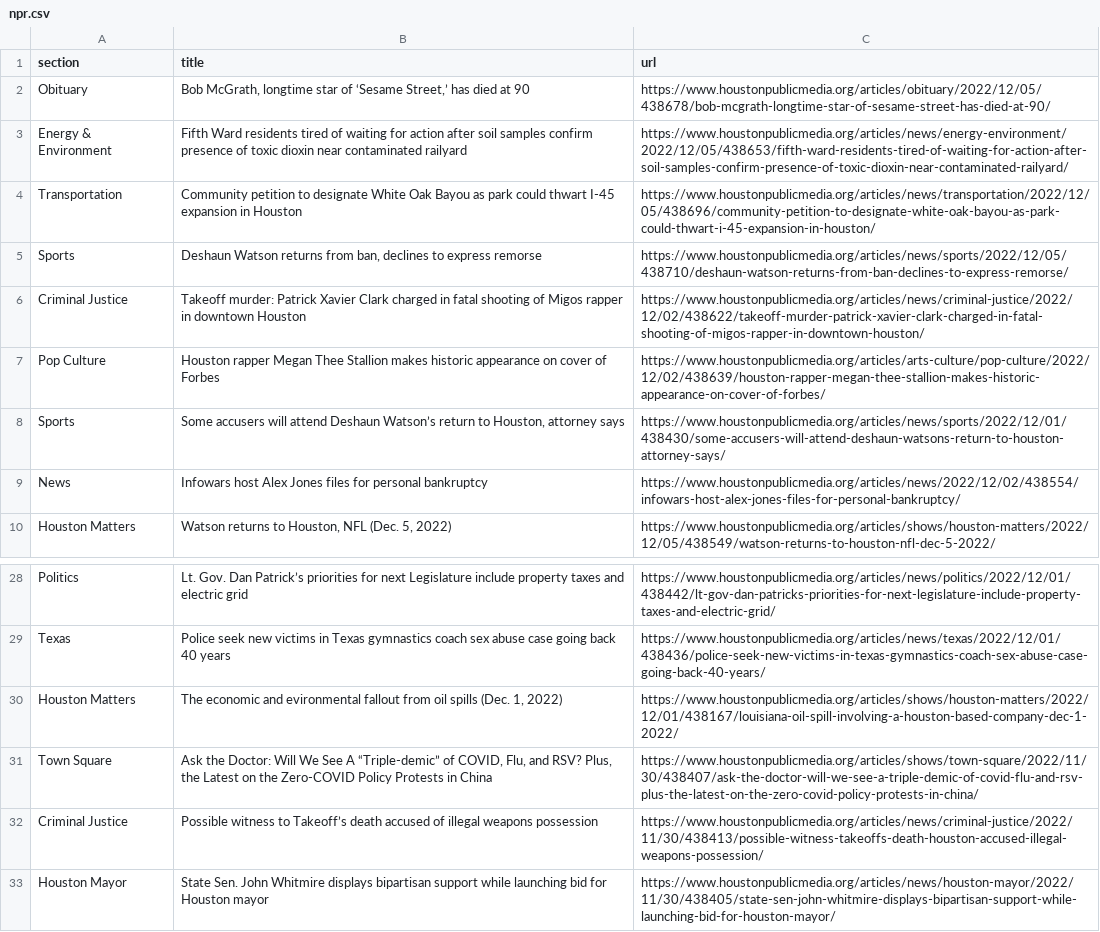
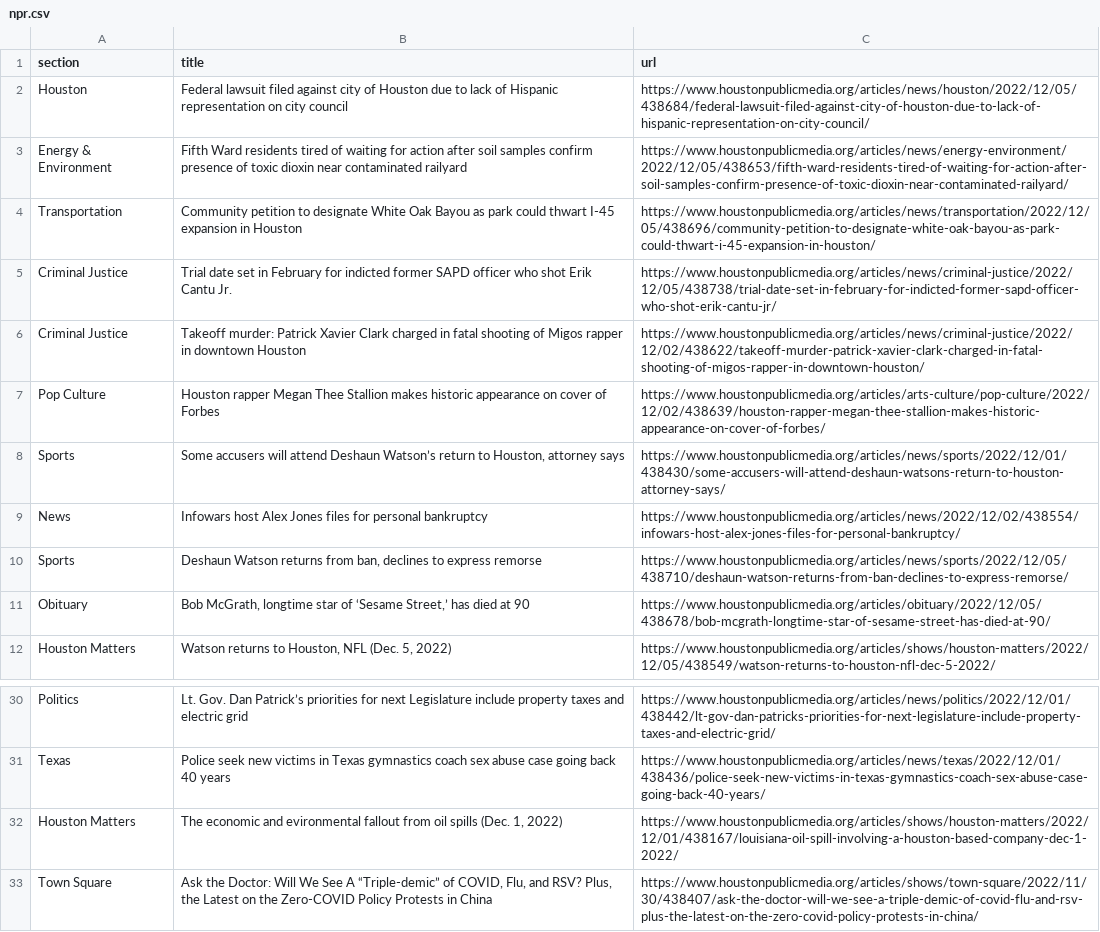
Before and after one commit to areenaarora/autoscrapper, a CSV file: npr.csv, drawn as a sheet; only a part is shown, gaps mark what is left out.

```diff
--- a/npr.csv
+++ b/npr.csv
@@ -1,6 +1,6 @@
 section,title,url
-Obituary,"Bob McGrath, longtime star of ‘Sesame Street,’ has died at 90",https://www.houstonpublicmedia.org/articles/obituary/2022/12/05/438678/bob-mcgrath-longtime-star-of-sesame-street-has-died-at-90/
+Houston,Federal lawsuit filed against city of Houston due to lack of Hispanic representation on city council,https://www.houstonpublicmedia.org/articles/news/houston/2022/12/05/438684/federal-lawsuit-filed-against-city-of-houston-due-to-lack-of-hispanic-representation-on-city-council/
 Energy & Environment,Fifth Ward residents tired of waiting for action after soil samples confirm presence of toxic dioxin near contaminated railyard,https://www.houstonpublicmedia.org/articles/news/energy-environment/2022/12/05/438653/fifth-ward-residents-tired-of-waiting-for-action-after-soil-samples-confirm-presence-of-toxic-dioxin-near-contaminated-railyard/
 Transportation,Community petition to designate White Oak Bayou as park could thwart I-45 expansion in Houston,https://www.houstonpublicmedia.org/articles/news/transportation/2022/12/05/438696/community-petition-to-designate-white-oak-bayou-as-park-could-thwart-i-45-expansion-in-houston/
-Sports,"Deshaun Watson returns from ban, declines to express remorse",https://www.houstonpublicmedia.org/articles/news/sports/2022/12/05/438710/deshaun-watson-returns-from-ban-declines-to-express-remorse/
+Criminal Justice,Trial date set in February for indicted former SAPD officer who shot Erik Cantu Jr.,https://www.houstonpublicmedia.org/articles/news/criminal-justice/2022/12/05/438738/trial-date-set-in-february-for-indicted-former-sapd-officer-who-shot-erik-cantu-jr/
 Criminal Justice,Takeoff murder: Patrick Xavier Clark charged in fatal shooting of Migos rapper in downtown Houston,https://www.houstonpublicmedia.org/articles/news/criminal-justice/2022/12/02/438622/takeoff-murder-patrick-xavier-clark-charged-in-fatal-shooting-of-migos-rapper-in-downtown-houston/
@@ -9,2 +9,4 @@ Sports,"Some accusers will attend Deshaun Watson’s return to Houston, attorney
 News,Infowars host Alex Jones files for personal bankruptcy,https://www.houstonpublicmedia.org/articles/news/2022/12/02/438554/infowars-host-alex-jones-files-for-personal-bankruptcy/
+Sports,"Deshaun Watson returns from ban, declines to express remorse",https://www.houstonpublicmedia.org/articles/news/sports/2022/12/05/438710/deshaun-watson-returns-from-ban-declines-to-express-remorse/
+Obituary,"Bob McGrath, longtime star of ‘Sesame Street,’ has died at 90",https://www.houstonpublicmedia.org/articles/obituary/2022/12/05/438678/bob-mcgrath-longtime-star-of-sesame-street-has-died-at-90/
 Houston Matters,"Watson returns to Houston, NFL (Dec. 5, 2022)",https://www.houstonpublicmedia.org/articles/shows/houston-matters/2022/12/05/438549/watson-returns-to-houston-nfl-dec-5-2022/
@@ -31,3 +33 @@ Houston Matters,"The economic and evironmental fallout from oil spills (Dec. 1,
 Town Square,"Ask the Doctor: Will We See A “Triple-demic” of COVID, Flu, and RSV? Plus, the Latest on the Zero-COVID Policy Protests in China",https://www.houstonpublicmedia.org/articles/shows/town-square/2022/11/30/438407/ask-the-doctor-will-we-see-a-triple-demic-of-covid-flu-and-rsv-plus-the-latest-on-the-zero-covid-policy-protests-in-china/
-Criminal Justice,Possible witness to Takeoff’s death accused of illegal weapons possession,https://www.houstonpublicmedia.org/articles/news/criminal-justice/2022/11/30/438413/possible-witness-takeoffs-death-houston-accused-illegal-weapons-possession/
-Houston Mayor,State Sen. John Whitmire displays bipartisan support while launching bid for Houston mayor,https://www.houstonpublicmedia.org/articles/news/houston-mayor/2022/11/30/438405/state-sen-john-whitmire-displays-bipartisan-support-while-launching-bid-for-houston-mayor/
```
